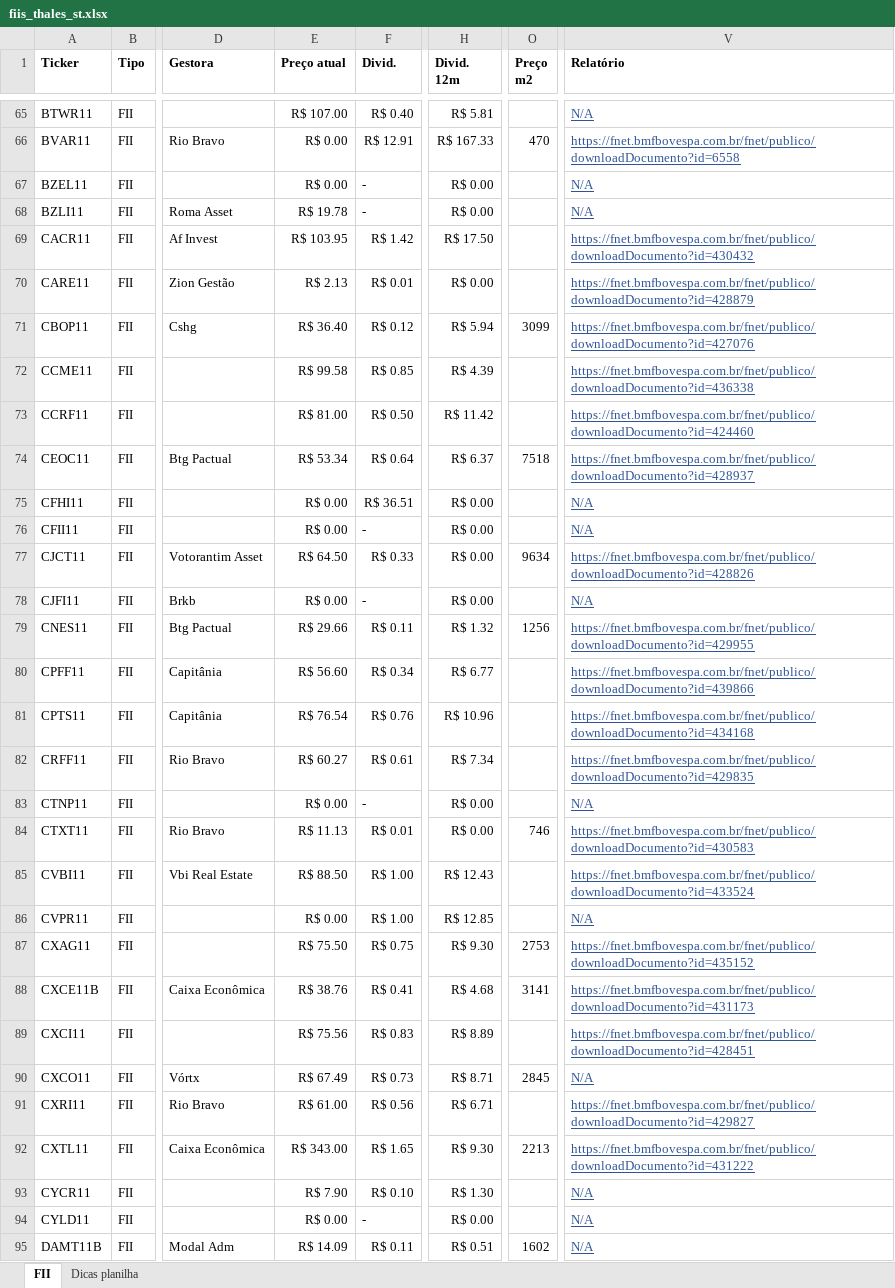
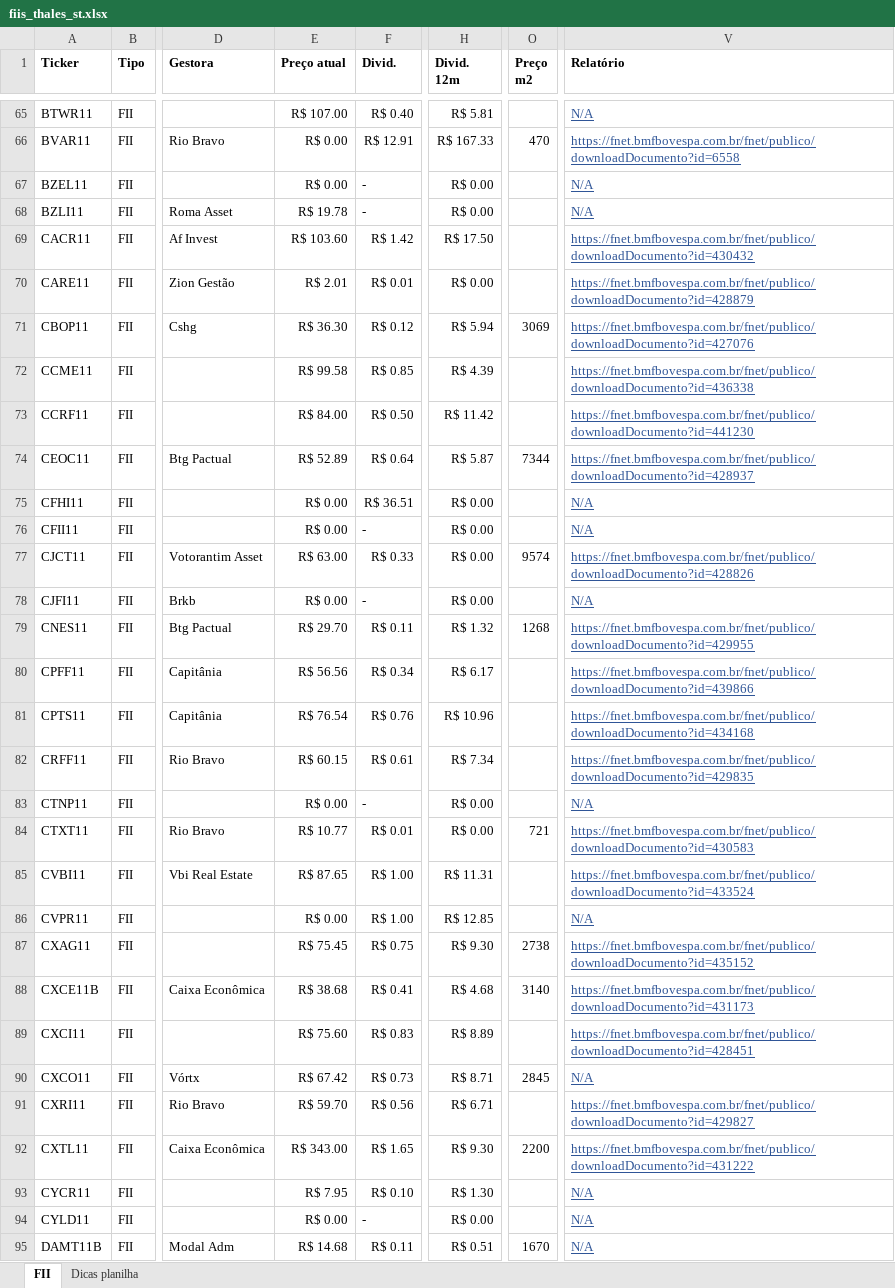
Before and after one commit to thales-sr/dashboardfii, an Excel workbook: fiis_thales_st.xlsx, sheet FII, drawn as a sheet; only a part is shown, gaps mark what is left out; values as stored, in another font and other column widths than the file's, no borders; conditional formats and table styles not drawn; the diff covers the shown part only; the diff names each change by its address in the sheet, - before the commit and + after, or states it on an @@ line.

Commit message:
Atualização da planilha

```diff
--- a/fiis_thales_st.xlsx (sheet FII)
+++ b/fiis_thales_st.xlsx (sheet FII)
-E69 (Preço atual): R$ 103.95
+E69 (Preço atual): R$ 103.60
-E70 (Preço atual): R$ 2.13
+E70 (Preço atual): R$ 2.01
-E71 (Preço atual): R$ 36.40
+E71 (Preço atual): R$ 36.30
-O71 (Preço m2): 3099
+O71 (Preço m2): 3069
-E73 (Preço atual): R$ 81.00
+E73 (Preço atual): R$ 84.00
-V73 (Relatório): https://fnet.bmfbovespa.com.br/fnet/publico/downloadDocumento?id=424460
+V73 (Relatório): https://fnet.bmfbovespa.com.br/fnet/publico/downloadDocumento?id=441230
-E74 (Preço atual): R$ 53.34
+E74 (Preço atual): R$ 52.89
-H74 (Divid. 12m): R$ 6.37
+H74 (Divid. 12m): R$ 5.87
-O74 (Preço m2): 7518
+O74 (Preço m2): 7344
-E77 (Preço atual): R$ 64.50
+E77 (Preço atual): R$ 63.00
-O77 (Preço m2): 9634
+O77 (Preço m2): 9574
-E79 (Preço atual): R$ 29.66
+E79 (Preço atual): R$ 29.70
-O79 (Preço m2): 1256
+O79 (Preço m2): 1268
-E80 (Preço atual): R$ 56.60
+E80 (Preço atual): R$ 56.56
-H80 (Divid. 12m): R$ 6.77
+H80 (Divid. 12m): R$ 6.17
-E82 (Preço atual): R$ 60.27
+E82 (Preço atual): R$ 60.15
-E84 (Preço atual): R$ 11.13
+E84 (Preço atual): R$ 10.77
-O84 (Preço m2): 746
+O84 (Preço m2): 721
-E85 (Preço atual): R$ 88.50
+E85 (Preço atual): R$ 87.65
-H85 (Divid. 12m): R$ 12.43
+H85 (Divid. 12m): R$ 11.31
-E87 (Preço atual): R$ 75.50
+E87 (Preço atual): R$ 75.45
-O87 (Preço m2): 2753
+O87 (Preço m2): 2738
-E88 (Preço atual): R$ 38.76
+E88 (Preço atual): R$ 38.68
-O88 (Preço m2): 3141
+O88 (Preço m2): 3140
-E89 (Preço atual): R$ 75.56
+E89 (Preço atual): R$ 75.60
-E90 (Preço atual): R$ 67.49
+E90 (Preço atual): R$ 67.42
-E91 (Preço atual): R$ 61.00
+E91 (Preço atual): R$ 59.70
-O92 (Preço m2): 2213
+O92 (Preço m2): 2200
-E93 (Preço atual): R$ 7.90
+E93 (Preço atual): R$ 7.95
-E95 (Preço atual): R$ 14.09
+E95 (Preço atual): R$ 14.68
-O95 (Preço m2): 1602
+O95 (Preço m2): 1670
```
Also changed, not shown: 419 edited cells elsewhere in this sheet.
